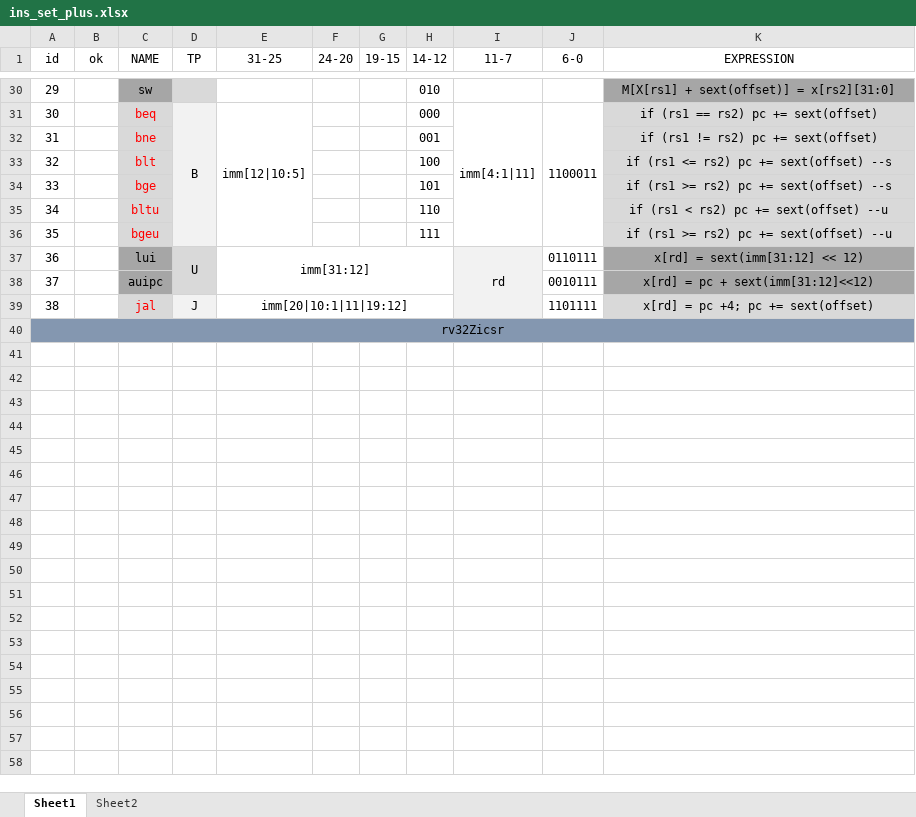
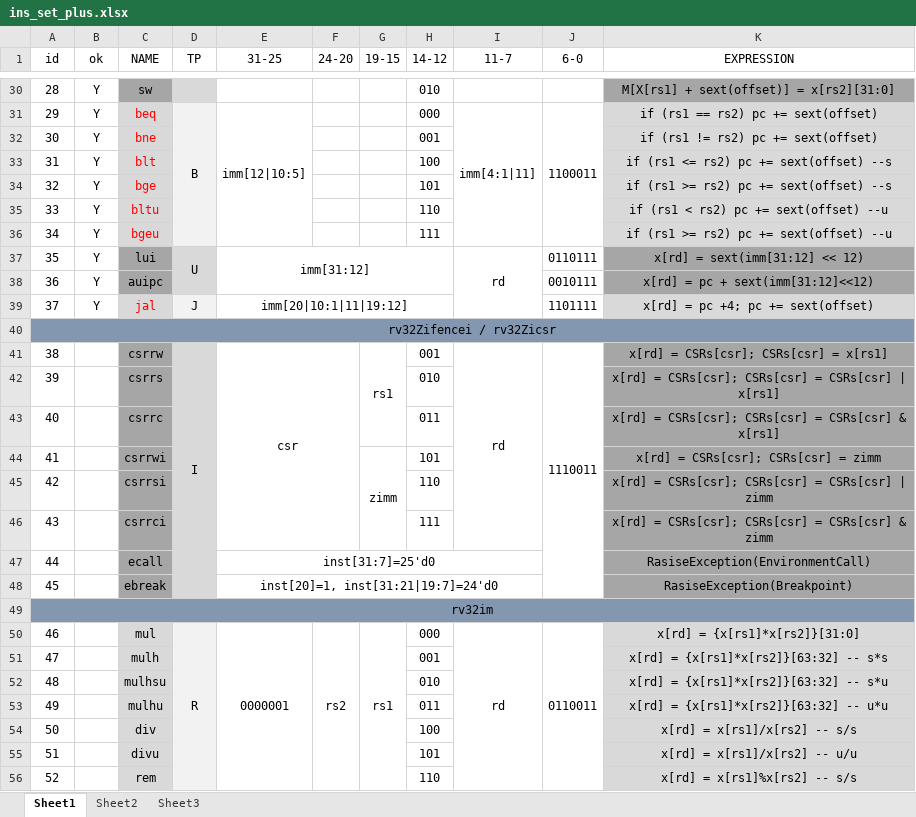
Before and after one commit to DuBirdFly/RV32, an Excel workbook: doc/ins_set_plus.xlsx, sheet Sheet1, drawn as a sheet; only a part is shown, gaps mark what is left out; values as stored, in another font and other column widths than the file's, no borders; the diff covers the shown part only; the diff names each change by its address in the sheet, - before the commit and + after, or states it on an @@ line.

```diff
--- a/doc/ins_set_plus.xlsx (sheet Sheet1)
+++ b/doc/ins_set_plus.xlsx (sheet Sheet1)
+sheet tab: Sheet3
@@ column A (id) renumbered between rows 3 and 40 @@
-B30:B39 (ok): (empty)
+B30:B39 (ok): Y
-I37:I39 fill: #F2F2F2
+I37:I39 fill: none
+row 41: 38 |  | csrrw | I | csr |  | rs1 | 001 | rd | 1110011 | x[rd] = CSRs[csr]; CSRs[csr] = x[rs1]
+row 42: 39 |  | csrrs |  |  |  |  | 010 |  |  | x[rd] = CSRs[csr]; CSRs[csr] = CSRs[csr] | x[rs1]
+row 43: 40 |  | csrrc |  |  |  |  | 011 |  |  | x[rd] = CSRs[csr]; CSRs[csr] = CSRs[csr] & x[rs1]
+row 44: 41 |  | csrrwi |  |  |  | zimm | 101 |  |  | x[rd] = CSRs[csr]; CSRs[csr] = zimm
+row 45: 42 |  | csrrsi |  |  |  |  | 110 |  |  | x[rd] = CSRs[csr]; CSRs[csr] = CSRs[csr] | zimm
+row 46: 43 |  | csrrci |  |  |  |  | 111 |  |  | x[rd] = CSRs[csr]; CSRs[csr] = CSRs[csr] & zimm
+row 47: 44 |  | ecall |  | inst[31:7]=25'd0 |  |  |  |  |  | RasiseException(EnvironmentCall)
+row 48: 45 |  | ebreak |  | inst[20]=1, inst[31:21|19:7]=24'd0 |  |  |  |  |  | RasiseException(Breakpoint)
+row 49: rv32im
+row 50: 46 |  | mul | R | 0000001 | rs2 | rs1 | 000 | rd | 0110011 | x[rd] = {x[rs1]*x[rs2]}[31:0]
+row 51: 47 |  | mulh |  |  |  |  | 001 |  |  | x[rd] = {x[rs1]*x[rs2]}[63:32] -- s*s
+row 52: 48 |  | mulhsu |  |  |  |  | 010 |  |  | x[rd] = {x[rs1]*x[rs2]}[63:32] -- s*u
+row 53: 49 |  | mulhu |  |  |  |  | 011 |  |  | x[rd] = {x[rs1]*x[rs2]}[63:32] -- u*u
+row 54: 50 |  | div |  |  |  |  | 100 |  |  | x[rd] = x[rs1]/x[rs2] -- s/s
+row 55: 51 |  | divu |  |  |  |  | 101 |  |  | x[rd] = x[rs1]/x[rs2] -- u/u
+row 56: 52 |  | rem |  |  |  |  | 110 |  |  | x[rd] = x[rs1]%x[rs2] -- s/s
```
Also changed, not shown: 1 added row and 27 edited cells elsewhere in this sheet, sheet Sheet2, doc/ins_set.xlsx, 5 other files.
